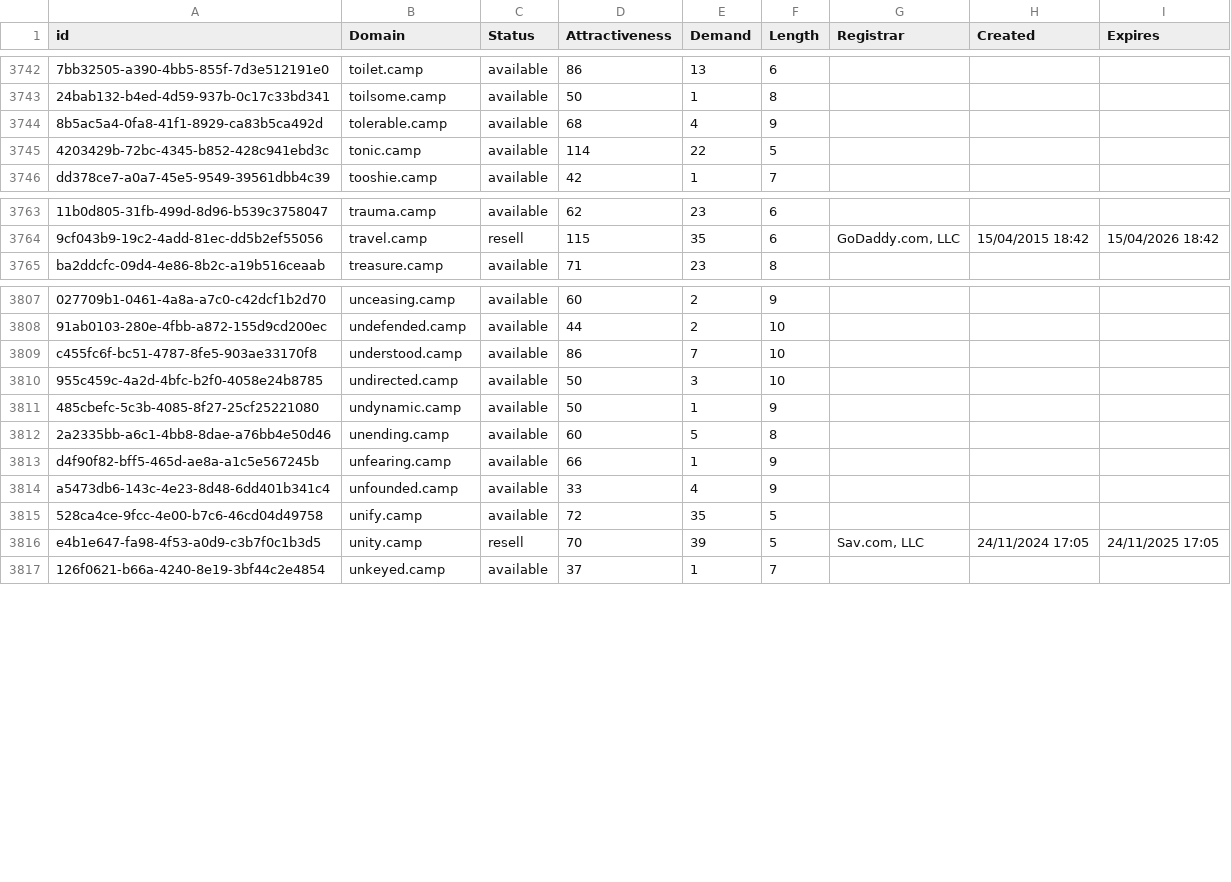
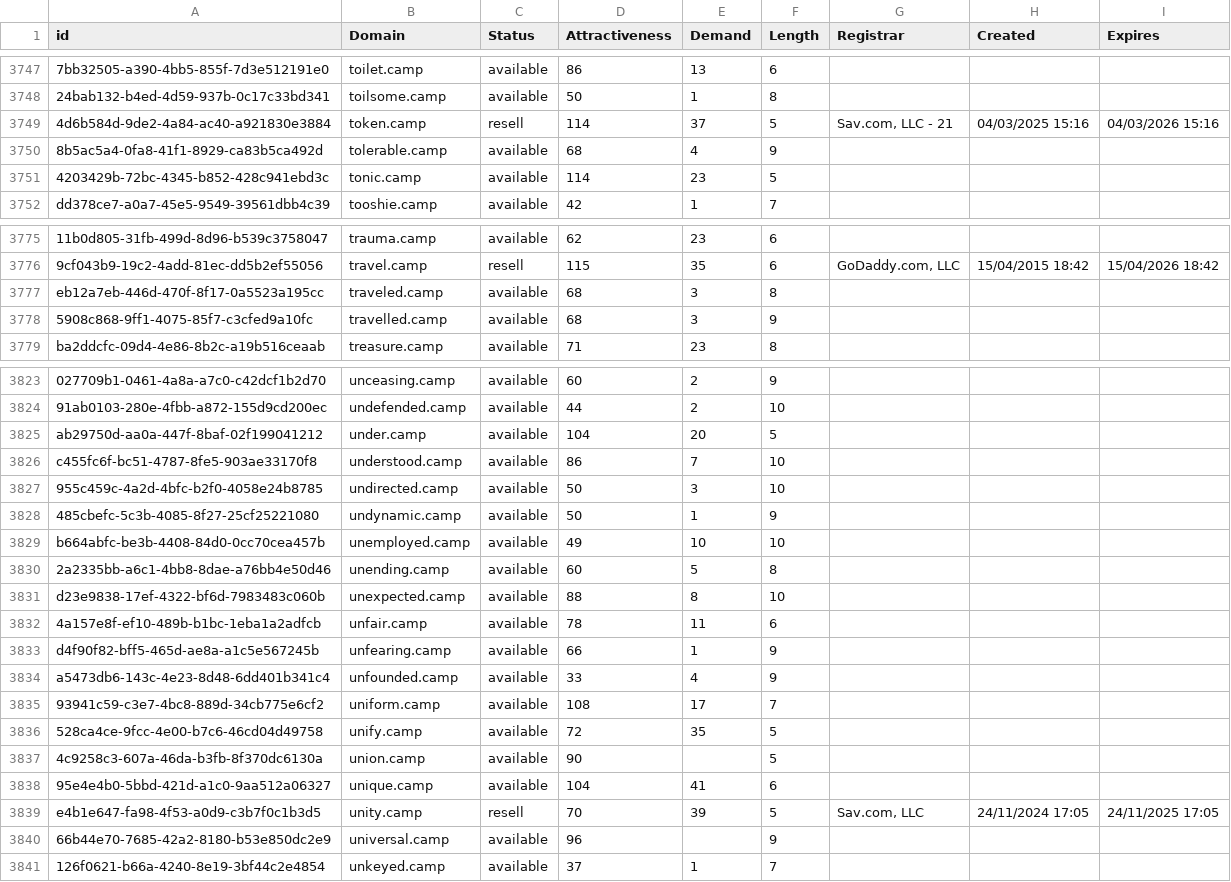
Before and after one commit to UniqueDomains/camp-oneword-domains, a CSV file: camp.csv, drawn as a sheet; only a part is shown, gaps mark what is left out; addresses are those after the commit; the diff covers the shown part only; the diff names each change by its address in the sheet, - before the commit and + after, or states it on an @@ line.

Commit message:
Domains update

```diff
--- a/camp.csv
+++ b/camp.csv
+row 3749: 4d6b584d-9de2-4a84-ac40-a921830e3884 | token.camp | resell | 114 | 37 | 5 | Sav.com, LLC - 21 | 04/03/2025 15:16 | 04/03/2026 15:16
-E3751 (Demand): 22
+E3751 (Demand): 23
+row 3777: eb12a7eb-446d-470f-8f17-0a5523a195cc | traveled.camp | available | 68 | 3 | 8
+row 3778: 5908c868-9ff1-4075-85f7-c3cfed9a10fc | travelled.camp | available | 68 | 3 | 9
+row 3825: ab29750d-aa0a-447f-8baf-02f199041212 | under.camp | available | 104 | 20 | 5
+row 3829: b664abfc-be3b-4408-84d0-0cc70cea457b | unemployed.camp | available | 49 | 10 | 10
+row 3831: d23e9838-17ef-4322-bf6d-7983483c060b | unexpected.camp | available | 88 | 8 | 10
+row 3832: 4a157e8f-ef10-489b-b1bc-1eba1a2adfcb | unfair.camp | available | 78 | 11 | 6
+row 3835: 93941c59-c3e7-4bc8-889d-34cb775e6cf2 | uniform.camp | available | 108 | 17 | 7
+row 3837: 4c9258c3-607a-46da-b3fb-8f370dc6130a | union.camp | available | 90 |  | 5
+row 3838: 95e4e4b0-5bbd-421d-a1c0-9aa512a06327 | unique.camp | available | 104 | 41 | 6
+row 3840: 66b44e70-7685-42a2-8180-b53e850dc2e9 | universal.camp | available | 96 |  | 9
```
Also changed, not shown: 13 added rows and 26 edited cells elsewhere in this file, 2 other files.
